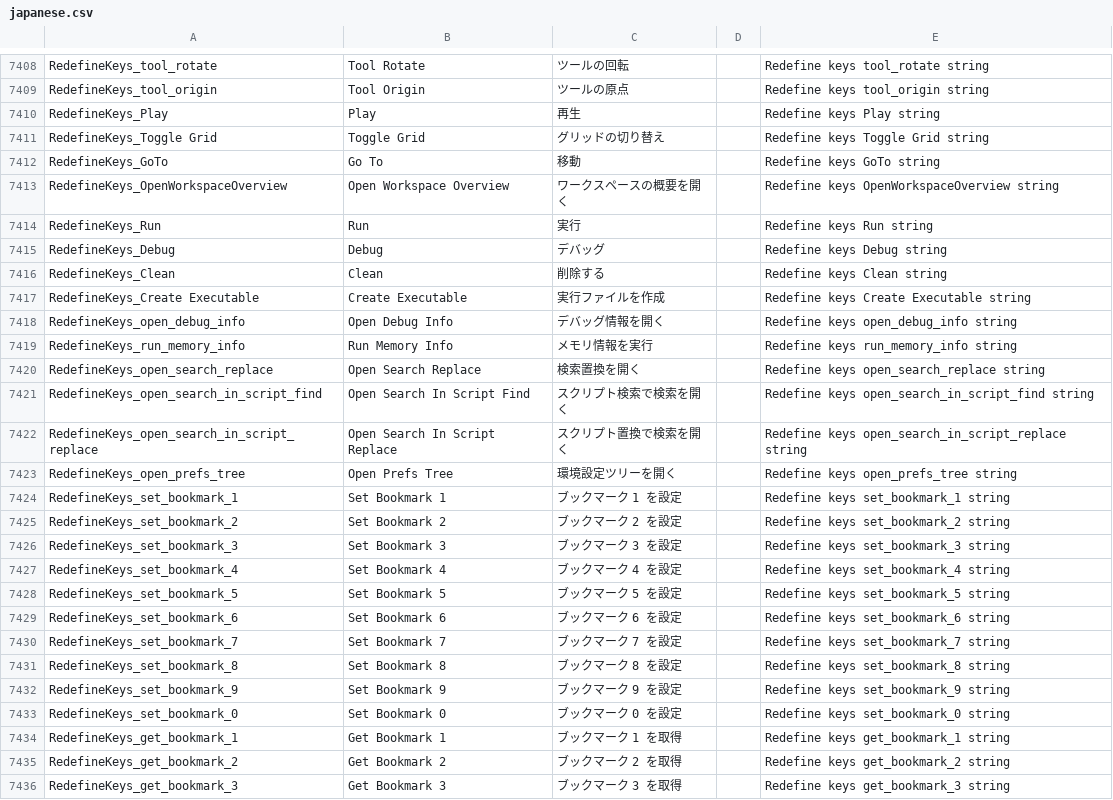
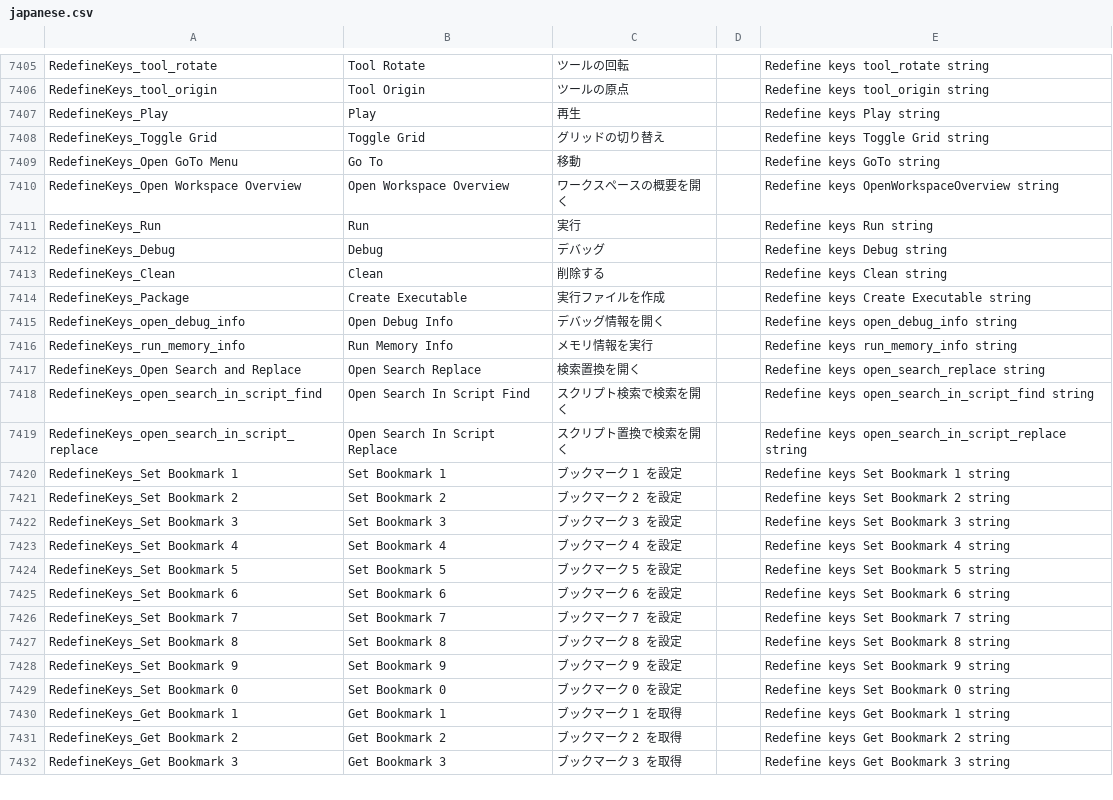
Before and after one commit to YoYoGames/IDE_Localisation_Japanese, a CSV file: japanese.csv, drawn as a sheet; only a part is shown, gaps mark what is left out; the diff covers the shown part only.

Commit message:
Update language files

```diff
--- a/japanese.csv
+++ b/japanese.csv
@@ -7411,4 +7408,4 @@ RedefineKeys_Play,Play,再生,,Redefine keys Play string
 RedefineKeys_Toggle Grid,Toggle Grid,グリッドの切り替え,,Redefine keys Toggle Grid string
-RedefineKeys_GoTo,Go To,移動,,Redefine keys GoTo string
-RedefineKeys_OpenWorkspaceOverview,Open Workspace Overview,ワークスペースの概要を開く,,Redefine keys OpenWorkspaceOverview string
+RedefineKeys_Open GoTo Menu,Go To,移動,,Redefine keys GoTo string
+RedefineKeys_Open Workspace Overview,Open Workspace Overview,ワークスペースの概要を開く,,Redefine keys OpenWorkspaceOverview string
 RedefineKeys_Run,Run,実行,,Redefine keys Run string
@@ -7416,21 +7413,20 @@ RedefineKeys_Debug,Debug,デバッグ,,Redefine keys Debug string
 RedefineKeys_Clean,Clean,削除する,,Redefine keys Clean string
-RedefineKeys_Create Executable,Create Executable,実行ファイルを作成,,Redefine keys Create Executable string
+RedefineKeys_Package,Create Executable,実行ファイルを作成,,Redefine keys Create Executable string
 RedefineKeys_open_debug_info,Open Debug Info,デバッグ情報を開く,,Redefine keys open_debug_info string
 RedefineKeys_run_memory_info,Run Memory Info,メモリ情報を実行,,Redefine keys run_memory_info string
-RedefineKeys_open_search_replace,Open Search Replace,検索置換を開く,,Redefine keys open_search_replace string
+RedefineKeys_Open Search and Replace,Open Search Replace,検索置換を開く,,Redefine keys open_search_replace string
 RedefineKeys_open_search_in_script_find,Open Search In Script Find,スクリプト検索で検索を開く,,Redefine keys open_search_in_script_find string
 RedefineKeys_open_search_in_script_replace,Open Search In Script Replace,スクリプト置換で検索を開く,,Redefine keys open_search_in_script_replace string
-RedefineKeys_open_prefs_tree,Open Prefs Tree,環境設定ツリーを開く,,Redefine keys open_prefs_tree string
-RedefineKeys_set_bookmark_1,Set Bookmark 1,ブックマーク 1 を設定,,Redefine keys set_bookmark_1 string
-RedefineKeys_set_bookmark_2,Set Bookmark 2,ブックマーク 2 を設定,,Redefine keys set_bookmark_2 string
-RedefineKeys_set_bookmark_3,Set Bookmark 3,ブックマーク 3 を設定,,Redefine keys set_bookmark_3 string
-RedefineKeys_set_bookmark_4,Set Bookmark 4,ブックマーク 4 を設定,,Redefine keys set_bookmark_4 string
-RedefineKeys_set_bookmark_5,Set Bookmark 5,ブックマーク 5 を設定,,Redefine keys set_bookmark_5 string
-RedefineKeys_set_bookmark_6,Set Bookmark 6,ブックマーク 6 を設定,,Redefine keys set_bookmark_6 string
-RedefineKeys_set_bookmark_7,Set Bookmark 7,ブックマーク 7 を設定,,Redefine keys set_bookmark_7 string
-RedefineKeys_set_bookmark_8,Set Bookmark 8,ブックマーク 8 を設定,,Redefine keys set_bookmark_8 string
-RedefineKeys_set_bookmark_9,Set Bookmark 9,ブックマーク 9 を設定,,Redefine keys set_bookmark_9 string
-RedefineKeys_set_bookmark_0,Set Bookmark 0,ブックマーク 0 を設定,,Redefine keys set_bookmark_0 string
-RedefineKeys_get_bookmark_1,Get Bookmark 1,ブックマーク 1 を取得,,Redefine keys get_bookmark_1 string
-RedefineKeys_get_bookmark_2,Get Bookmark 2,ブックマーク 2 を取得,,Redefine keys get_bookmark_2 string
-RedefineKeys_get_bookmark_3,Get Bookmark 3,ブックマーク 3 を取得,,Redefine keys get_bookmark_3 string
+RedefineKeys_Set Bookmark 1,Set Bookmark 1,ブックマーク 1 を設定,,Redefine keys Set Bookmark 1 string
+RedefineKeys_Set Bookmark 2,Set Bookmark 2,ブックマーク 2 を設定,,Redefine keys Set Bookmark 2 string
+RedefineKeys_Set Bookmark 3,Set Bookmark 3,ブックマーク 3 を設定,,Redefine keys Set Bookmark 3 string
+RedefineKeys_Set Bookmark 4,Set Bookmark 4,ブックマーク 4 を設定,,Redefine keys Set Bookmark 4 string
+RedefineKeys_Set Bookmark 5,Set Bookmark 5,ブックマーク 5 を設定,,Redefine keys Set Bookmark 5 string
+RedefineKeys_Set Bookmark 6,Set Bookmark 6,ブックマーク 6 を設定,,Redefine keys Set Bookmark 6 string
+RedefineKeys_Set Bookmark 7,Set Bookmark 7,ブックマーク 7 を設定,,Redefine keys Set Bookmark 7 string
+RedefineKeys_Set Bookmark 8,Set Bookmark 8,ブックマーク 8 を設定,,Redefine keys Set Bookmark 8 string
+RedefineKeys_Set Bookmark 9,Set Bookmark 9,ブックマーク 9 を設定,,Redefine keys Set Bookmark 9 string
+RedefineKeys_Set Bookmark 0,Set Bookmark 0,ブックマーク 0 を設定,,Redefine keys Set Bookmark 0 string
+RedefineKeys_Get Bookmark 1,Get Bookmark 1,ブックマーク 1 を取得,,Redefine keys Get Bookmark 1 string
+RedefineKeys_Get Bookmark 2,Get Bookmark 2,ブックマーク 2 を取得,,Redefine keys Get Bookmark 2 string
+RedefineKeys_Get Bookmark 3,Get Bookmark 3,ブックマーク 3 を取得,,Redefine keys Get Bookmark 3 string
```
Also changed, not shown: 3 added rows, 8 removed rows and 77 edited cells elsewhere in this file.
